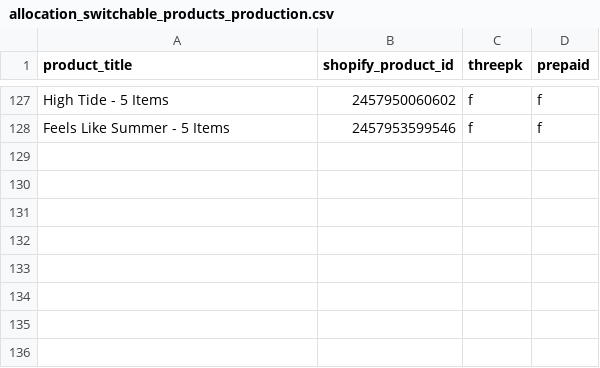
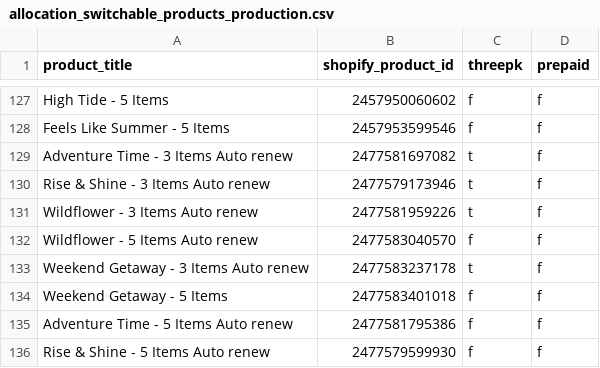
Before and after one commit to FLWallace105/allocation, a CSV file: allocation_switchable_products_production.csv, drawn as a sheet; only a part is shown, gaps mark what is left out; the diff names each change by its address in the sheet, - before the commit and + after, or states it on an @@ line.

```diff
--- a/allocation_switchable_products_production.csv
+++ b/allocation_switchable_products_production.csv
+row 129: Adventure Time - 3 Items Auto renew | 2477581697082 | t | f
+row 130: Rise & Shine - 3 Items Auto renew | 2477579173946 | t | f
+row 131: Wildflower - 3 Items Auto renew | 2477581959226 | t | f
+row 132: Wildflower - 5 Items Auto renew | 2477583040570 | f | f
+row 133: Weekend Getaway - 3 Items Auto renew | 2477583237178 | t | f
+row 134: Weekend Getaway - 5 Items | 2477583401018 | f | f
+row 135: Adventure Time - 5 Items Auto renew | 2477581795386 | f | f
+row 136: Rise & Shine - 5 Items Auto renew | 2477579599930 | f | f
```
Also changed, not shown: allocation_alternate_products_production.csv, allocation_inventory.csv, 3 other files.
